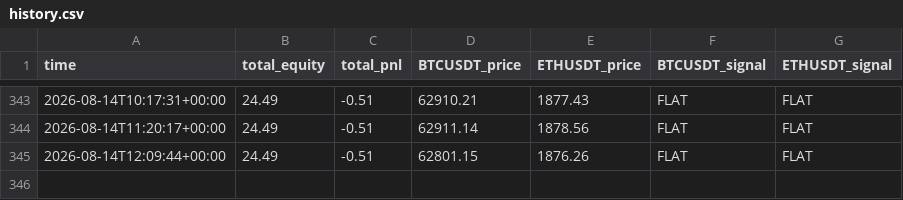
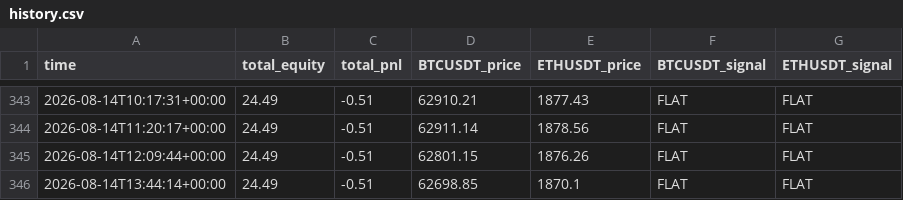
Before and after one commit to carloslinareses-cloud/proyecto-binance, a CSV file: data/history.csv, drawn as a sheet; only a part is shown, gaps mark what is left out; the diff names each change by its address in the sheet, - before the commit and + after, or states it on an @@ line.

```diff
--- a/data/history.csv
+++ b/data/history.csv
+row 346: 2026-08-14T13:44:14+00:00 | 24.49 | -0.51 | 62698.85 | 1870.1 | FLAT | FLAT
```
Also changed, not shown: 1 other file.
